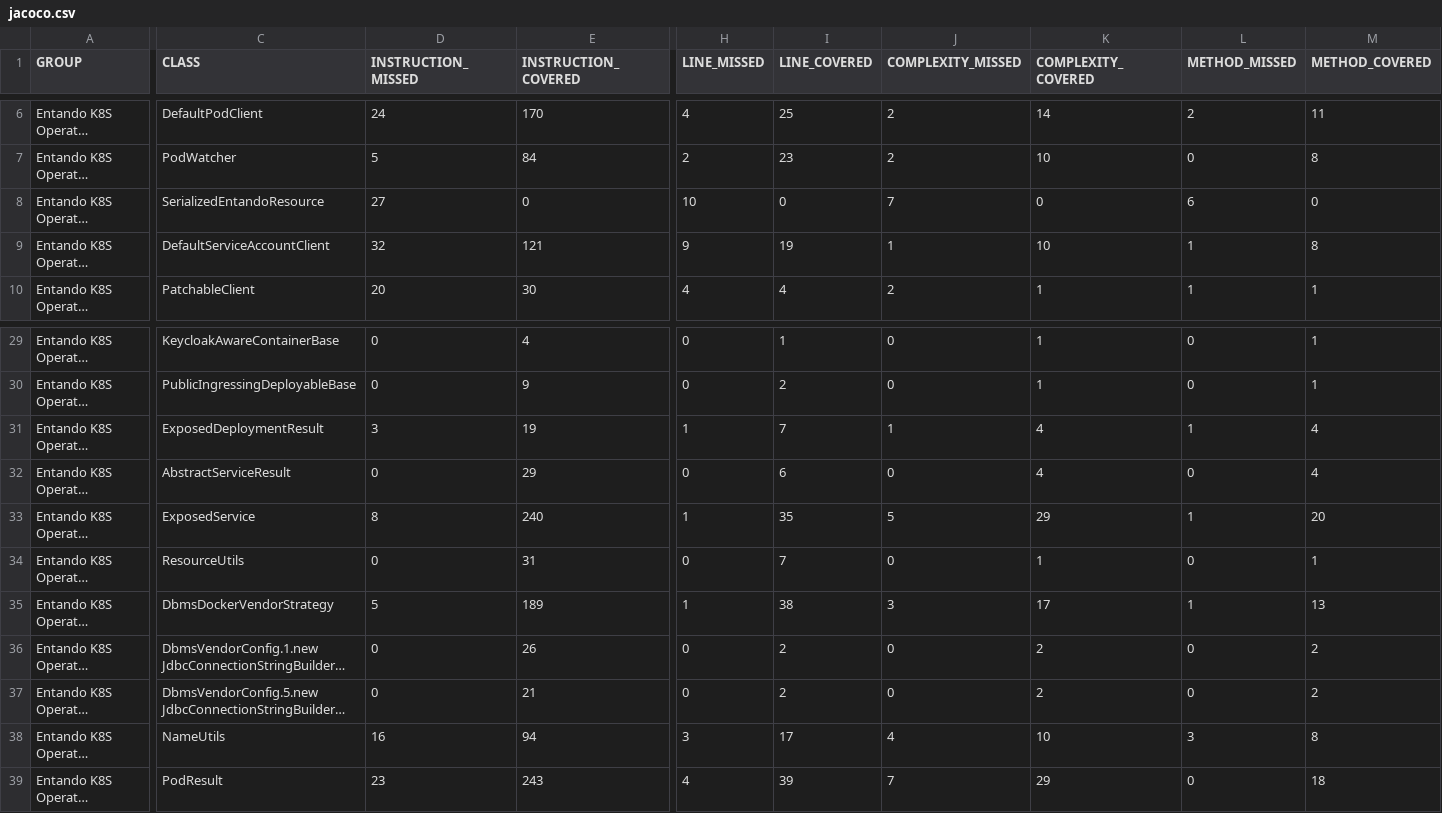
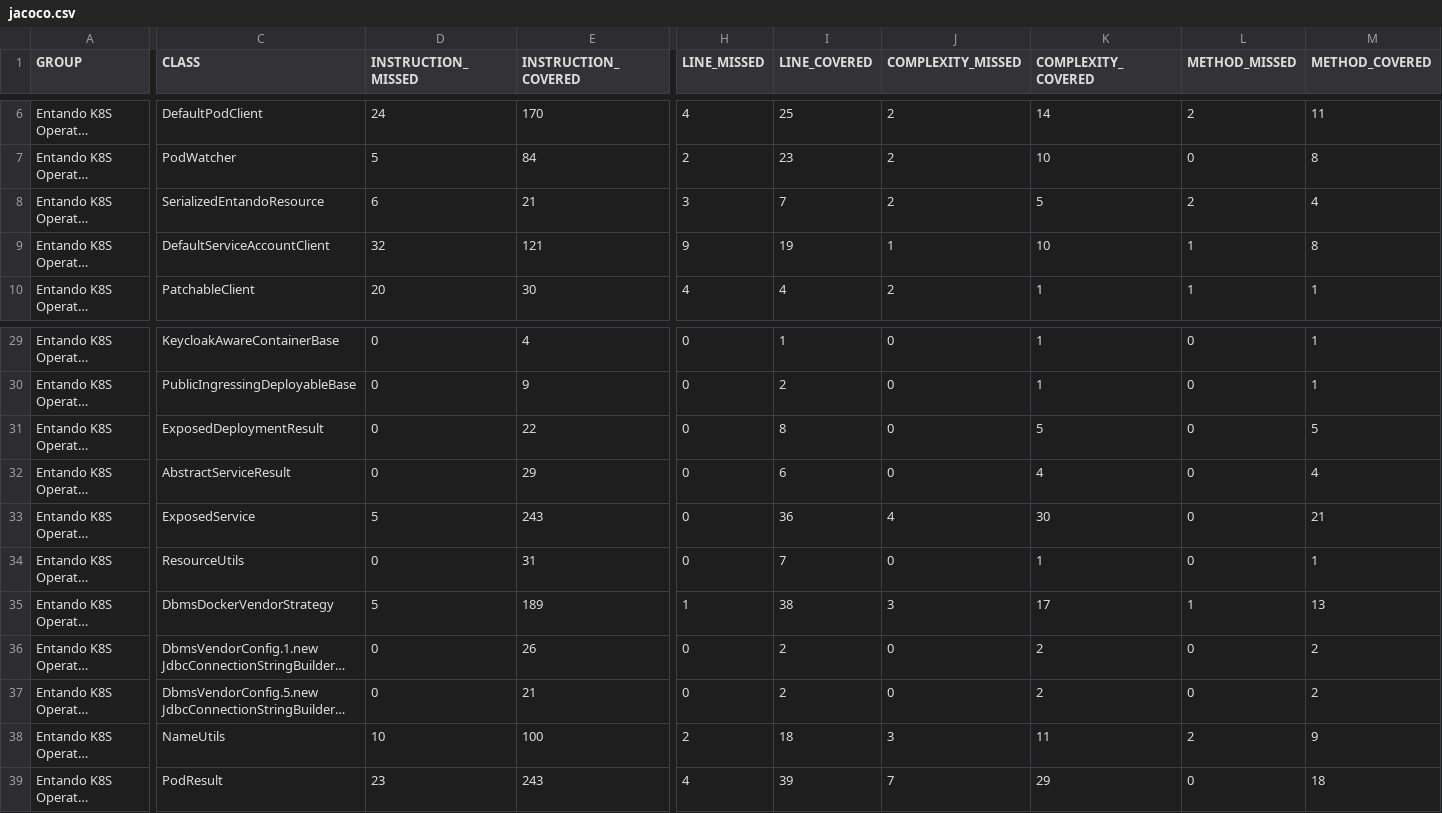
Before and after one commit to entando-k8s/devops-results-2021-02-18, a CSV file: entando-k8s-operator-common/PR-53/jacoco/jacoco.csv, drawn as a sheet; only a part is shown, gaps mark what is left out; long unchanged cells end in …; the diff covers the shown part only; the diff names each change by its address in the sheet, - before the commit and + after, or states it on an @@ line.

Commit message:
Publishing files for path entando-k8s-operator-common/PR-53

```diff
--- a/entando-k8s-operator-common/PR-53/jacoco/jacoco.csv
+++ b/entando-k8s-operator-common/PR-53/jacoco/jacoco.csv
-D8 (INSTRUCTION_MISSED): 27
+D8 (INSTRUCTION_MISSED): 6
-E8 (INSTRUCTION_COVERED): 0
+E8 (INSTRUCTION_COVERED): 21
-H8 (LINE_MISSED): 10
+H8 (LINE_MISSED): 3
-I8 (LINE_COVERED): 0
+I8 (LINE_COVERED): 7
-J8 (COMPLEXITY_MISSED): 7
+J8 (COMPLEXITY_MISSED): 2
-K8 (COMPLEXITY_COVERED): 0
+K8 (COMPLEXITY_COVERED): 5
-L8 (METHOD_MISSED): 6
+L8 (METHOD_MISSED): 2
-M8 (METHOD_COVERED): 0
+M8 (METHOD_COVERED): 4
-D31 (INSTRUCTION_MISSED): 3
+D31 (INSTRUCTION_MISSED): 0
-E31 (INSTRUCTION_COVERED): 19
+E31 (INSTRUCTION_COVERED): 22
-H31 (LINE_MISSED): 1
+H31 (LINE_MISSED): 0
-I31 (LINE_COVERED): 7
+I31 (LINE_COVERED): 8
-J31 (COMPLEXITY_MISSED): 1
+J31 (COMPLEXITY_MISSED): 0
-K31 (COMPLEXITY_COVERED): 4
+K31 (COMPLEXITY_COVERED): 5
-L31 (METHOD_MISSED): 1
+L31 (METHOD_MISSED): 0
-M31 (METHOD_COVERED): 4
+M31 (METHOD_COVERED): 5
-D33 (INSTRUCTION_MISSED): 8
+D33 (INSTRUCTION_MISSED): 5
-E33 (INSTRUCTION_COVERED): 240
+E33 (INSTRUCTION_COVERED): 243
-H33 (LINE_MISSED): 1
+H33 (LINE_MISSED): 0
-I33 (LINE_COVERED): 35
+I33 (LINE_COVERED): 36
-J33 (COMPLEXITY_MISSED): 5
+J33 (COMPLEXITY_MISSED): 4
-K33 (COMPLEXITY_COVERED): 29
+K33 (COMPLEXITY_COVERED): 30
-L33 (METHOD_MISSED): 1
+L33 (METHOD_MISSED): 0
-M33 (METHOD_COVERED): 20
+M33 (METHOD_COVERED): 21
-D38 (INSTRUCTION_MISSED): 16
+D38 (INSTRUCTION_MISSED): 10
-E38 (INSTRUCTION_COVERED): 94
+E38 (INSTRUCTION_COVERED): 100
-H38 (LINE_MISSED): 3
+H38 (LINE_MISSED): 2
-I38 (LINE_COVERED): 17
+I38 (LINE_COVERED): 18
-J38 (COMPLEXITY_MISSED): 4
+J38 (COMPLEXITY_MISSED): 3
-K38 (COMPLEXITY_COVERED): 10
+K38 (COMPLEXITY_COVERED): 11
-L38 (METHOD_MISSED): 3
+L38 (METHOD_MISSED): 2
-M38 (METHOD_COVERED): 8
+M38 (METHOD_COVERED): 9
```
Also changed, not shown: 10 edited cells elsewhere in this file, 32 other files.
